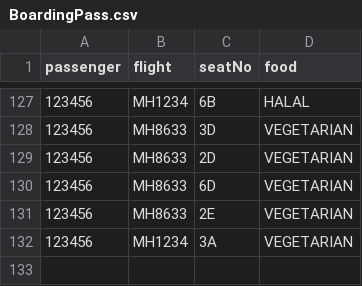
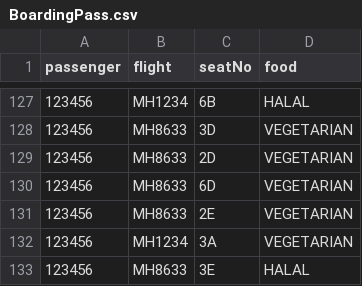
Before and after one commit to T-Atlas/EBU6304_G058_flight, a CSV file: src/main/resources/com/app/flight/data/csv/BoardingPass.csv, drawn as a sheet; only a part is shown, gaps mark what is left out.

```diff
--- a/src/main/resources/com/app/flight/data/csv/BoardingPass.csv
+++ b/src/main/resources/com/app/flight/data/csv/BoardingPass.csv
@@ -132 +132,2 @@ passenger,flight,seatNo,food
 123456,MH1234,3A,VEGETARIAN
+123456,MH8633,3E,HALAL
```
Also changed, not shown: src/main/resources/com/app/flight/data/csv/flightSeat/MH8633_2022-05-11.csv, 12 other files.
